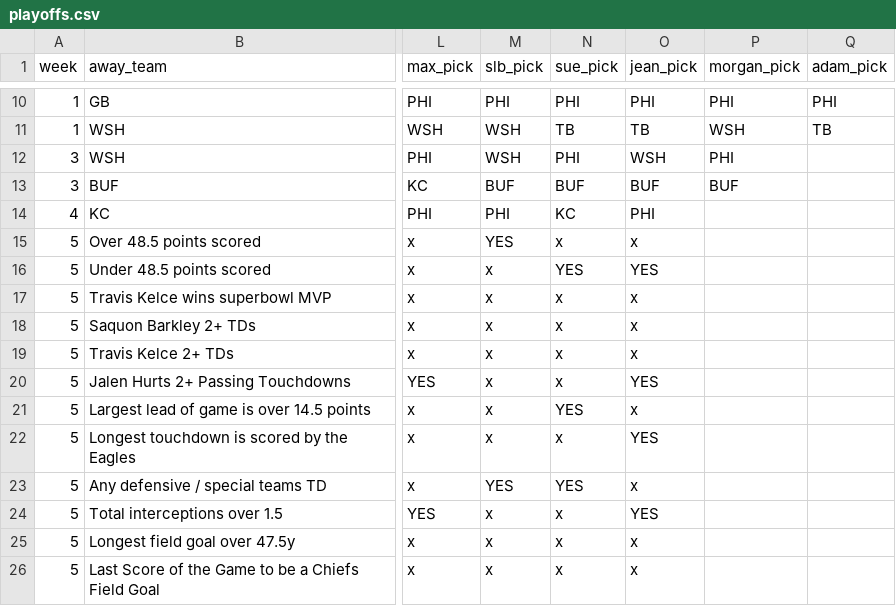
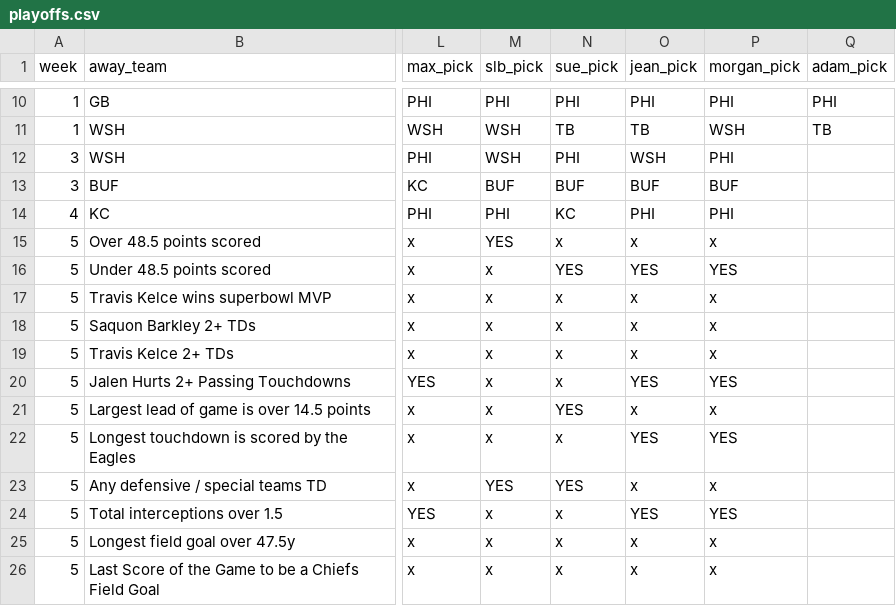
Before and after one commit to bileschi/pierogi_pickem, a CSV file: 2024_2025/playoffs.csv, drawn as a sheet; only a part is shown, gaps mark what is left out; the diff names each change by its address in the sheet, - before the commit and + after, or states it on an @@ line.

Commit message:
morgan sb picks

```diff
--- a/2024_2025/playoffs.csv
+++ b/2024_2025/playoffs.csv
-P14 (morgan_pick): (empty)
+P14 (morgan_pick): PHI
-P15 (morgan_pick): (empty)
+P15 (morgan_pick): x
-P16 (morgan_pick): (empty)
+P16 (morgan_pick): YES
-P17:P19 (morgan_pick): (empty)
+P17:P19 (morgan_pick): x
-P20 (morgan_pick): (empty)
+P20 (morgan_pick): YES
-P21 (morgan_pick): (empty)
+P21 (morgan_pick): x
-P22 (morgan_pick): (empty)
+P22 (morgan_pick): YES
-P23 (morgan_pick): (empty)
+P23 (morgan_pick): x
-P24 (morgan_pick): (empty)
+P24 (morgan_pick): YES
-P25:P26 (morgan_pick): (empty)
+P25:P26 (morgan_pick): x
```
